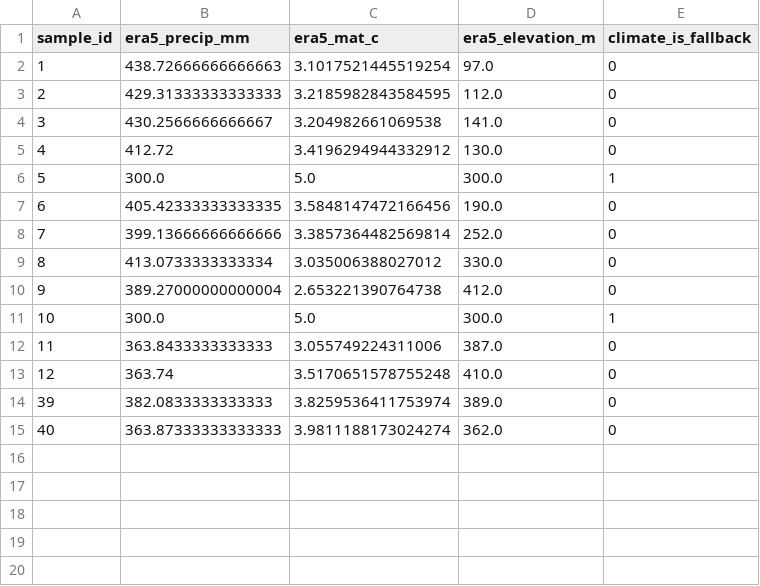
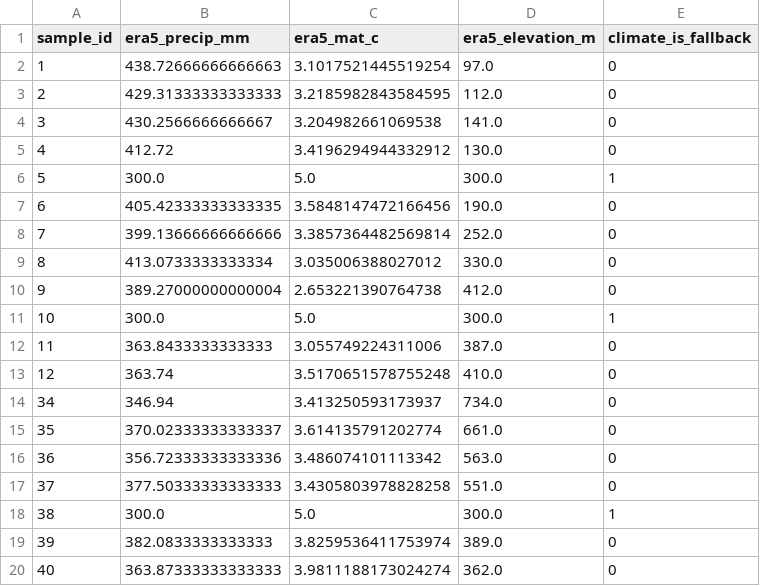
Before and after one commit to moni1489/soilink, a CSV file: backend/training/site_climate.csv, drawn as a sheet; the diff names each change by its address in the sheet, - before the commit and + after, or states it on an @@ line.

Commit message:
refactor(backend): optimize climate endpoints and prediction pipeline

```diff
--- a/backend/training/site_climate.csv
+++ b/backend/training/site_climate.csv
+row 14: 34 | 346.94 | 3.413250593173937 | 734.0 | 0
+row 15: 35 | 370.02333333333337 | 3.614135791202774 | 661.0 | 0
+row 16: 36 | 356.72333333333336 | 3.486074101113342 | 563.0 | 0
+row 17: 37 | 377.50333333333333 | 3.4305803978828258 | 551.0 | 0
+row 18: 38 | 300.0 | 5.0 | 300.0 | 1
```
